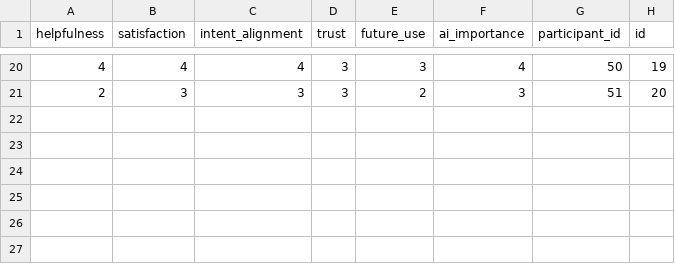
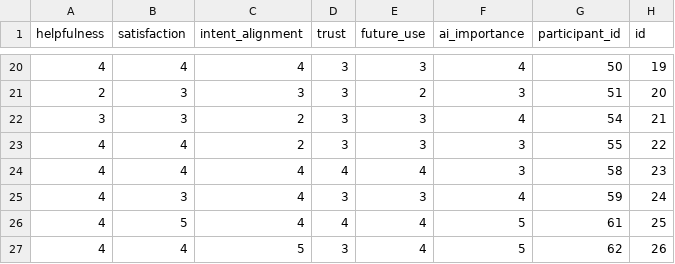
Before and after one commit to AlizaRK/hmi-ai-prompting, a CSV file: data-analysis/post_study_questions.csv (was data-analysis/data/post_study_questions_rows.csv), drawn as a sheet; only a part is shown, gaps mark what is left out.

Commit message:
updated data

```diff
--- a/data-analysis/data/post_study_questions_rows.csv
+++ b/data-analysis/post_study_questions.csv
@@ -21 +21,7 @@ helpfulness,satisfaction,intent_alignment,trust,future_use,ai_importance,partici
 2,3,3,3,2,3,51,20
+3,3,2,3,3,4,54,21
+4,4,2,3,3,3,55,22
+4,4,4,4,4,3,58,23
+4,3,4,3,3,4,59,24
+4,5,4,4,4,5,61,25
+4,4,5,3,4,5,62,26
```
Also changed, not shown: data-analysis/tasks.csv, 10 other files.
